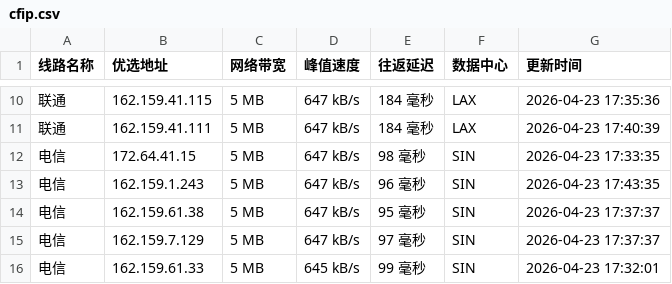
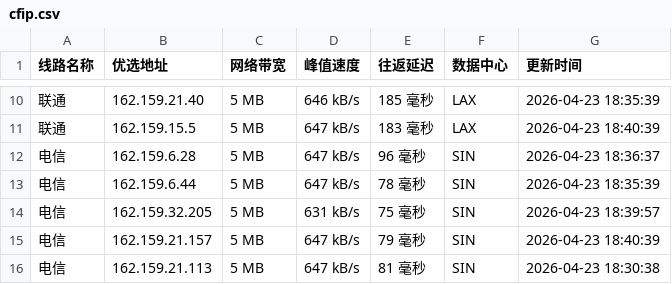
Before and after one commit to xing2kong/cfipv4db, a CSV file: cfip.csv, drawn as a sheet; only a part is shown, gaps mark what is left out; the diff covers the shown part only.

```diff
--- a/cfip.csv
+++ b/cfip.csv
@@ -10,7 +10,7 @@
-联通,162.159.41.115,5 MB,647 kB/s,184 毫秒,LAX,2026-04-23 17:35:36
-联通,162.159.41.111,5 MB,647 kB/s,184 毫秒,LAX,2026-04-23 17:40:39
-电信,172.64.41.15,5 MB,647 kB/s,98 毫秒,SIN,2026-04-23 17:33:35
-电信,162.159.1.243,5 MB,647 kB/s,96 毫秒,SIN,2026-04-23 17:43:35
-电信,162.159.61.38,5 MB,647 kB/s,95 毫秒,SIN,2026-04-23 17:37:37
-电信,162.159.7.129,5 MB,647 kB/s,97 毫秒,SIN,2026-04-23 17:37:37
-电信,162.159.61.33,5 MB,645 kB/s,99 毫秒,SIN,2026-04-23 17:32:01
+联通,162.159.21.40,5 MB,646 kB/s,185 毫秒,LAX,2026-04-23 18:35:39
+联通,162.159.15.5,5 MB,647 kB/s,183 毫秒,LAX,2026-04-23 18:40:39
+电信,162.159.6.28,5 MB,647 kB/s,96 毫秒,SIN,2026-04-23 18:36:37
+电信,162.159.6.44,5 MB,647 kB/s,78 毫秒,SIN,2026-04-23 18:35:39
+电信,162.159.32.205,5 MB,631 kB/s,75 毫秒,SIN,2026-04-23 18:39:57
+电信,162.159.21.157,5 MB,647 kB/s,79 毫秒,SIN,2026-04-23 18:40:39
+电信,162.159.21.113,5 MB,647 kB/s,81 毫秒,SIN,2026-04-23 18:30:38
```
Also changed, not shown: 30 edited cells elsewhere in this file, 1 other file.
